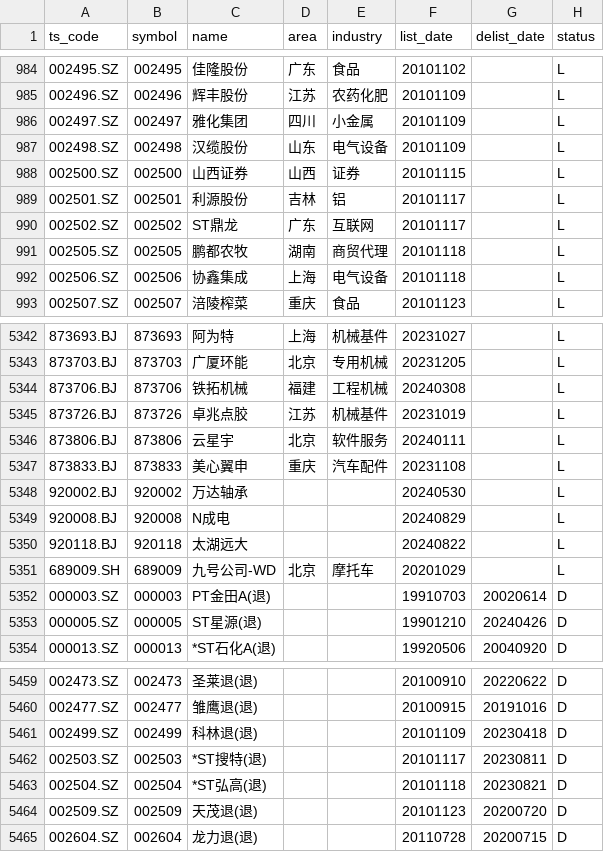
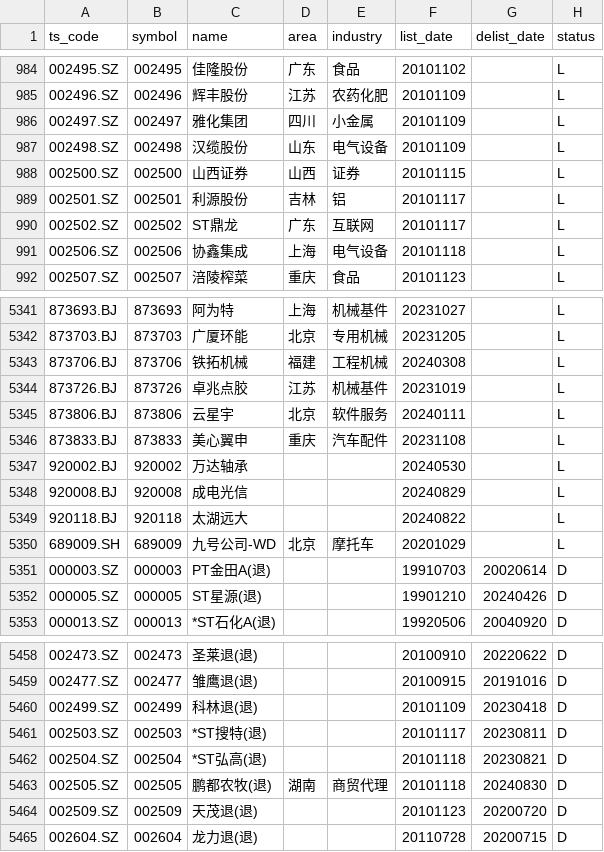
Before and after one commit to AFAN-LIFE/macropage, a CSV file: data/stock_basic.csv, drawn as a sheet; only a part is shown, gaps mark what is left out.

Commit message:
daily update tushare data

```diff
--- a/data/stock_basic.csv
+++ b/data/stock_basic.csv
@@ -990,3 +990,2 @@ ts_code,symbol,name,area,industry,list_date,delist_date,status
 002502.SZ,002502,ST鼎龙,广东,互联网,20101117,,L
-002505.SZ,002505,鹏都农牧,湖南,商贸代理,20101118,,L
 002506.SZ,002506,协鑫集成,上海,电气设备,20101118,,L
@@ -5348,3 +5347,3 @@ ts_code,symbol,name,area,industry,list_date,delist_date,status
 920002.BJ,920002,万达轴承,,,20240530,,L
-920008.BJ,920008,N成电,,,20240829,,L
+920008.BJ,920008,成电光信,,,20240829,,L
 920118.BJ,920118,太湖远大,,,20240822,,L
@@ -5463,2 +5462,3 @@ ts_code,symbol,name,area,industry,list_date,delist_date,status
 002504.SZ,002504,*ST弘高(退),,,20101118,20230821,D
+002505.SZ,002505,鹏都农牧(退),湖南,商贸代理,20101118,20240830,D
 002509.SZ,002509,天茂退(退),,,20101123,20200720,D
```
